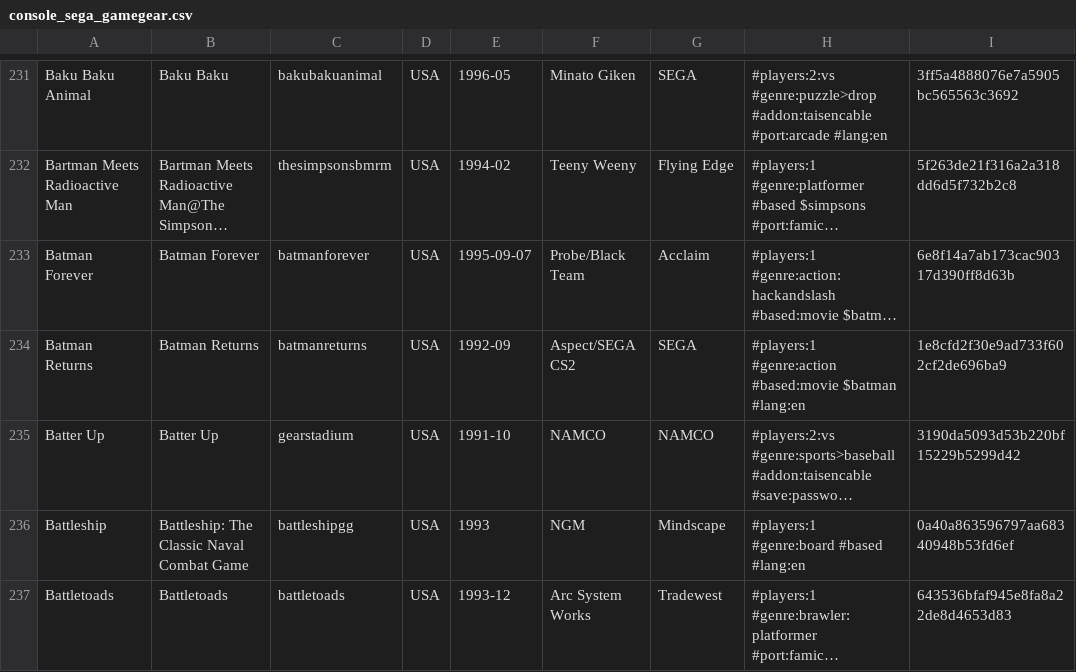
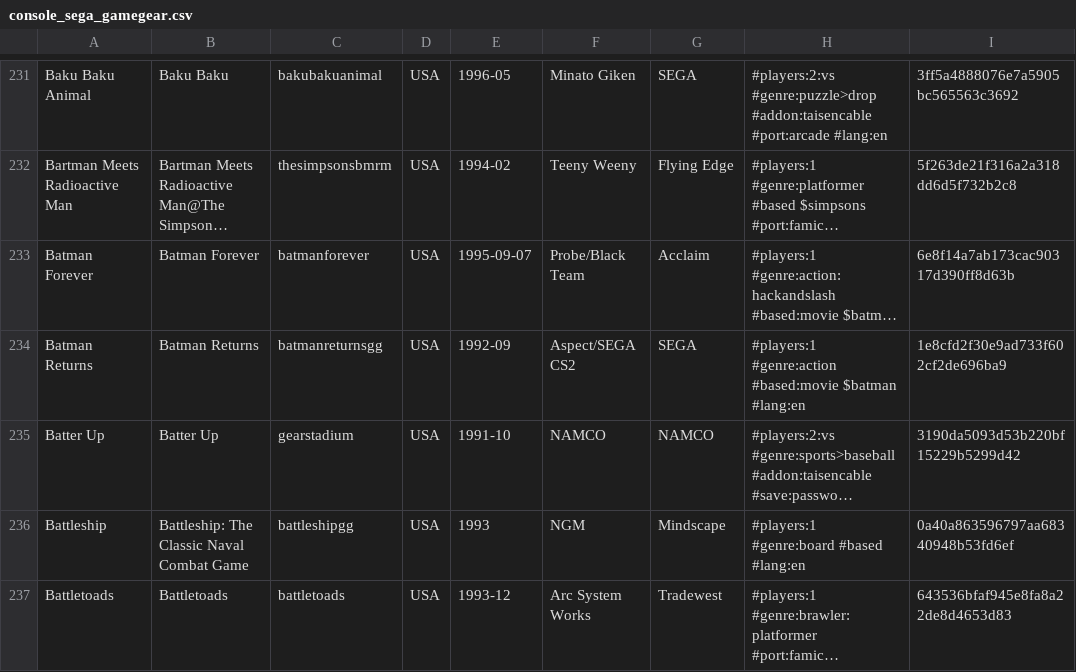
Before and after one commit to PigSaint/GameDataBase, a CSV file: console_sega_gamegear.csv, drawn as a sheet; only a part is shown, gaps mark what is left out; long unchanged cells end in …; the diff covers the shown part only; the diff names each change by its address in the sheet, - before the commit and + after, or states it on an @@ line.

```diff
--- a/console_sega_gamegear.csv
+++ b/console_sega_gamegear.csv
-C234: batmanreturns
+C234: batmanreturnsgg
```
Also changed, not shown: 31 edited cells elsewhere in this file.
